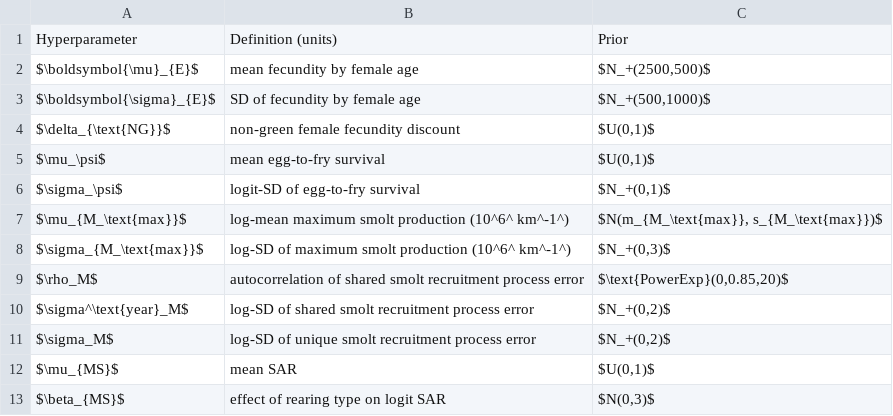
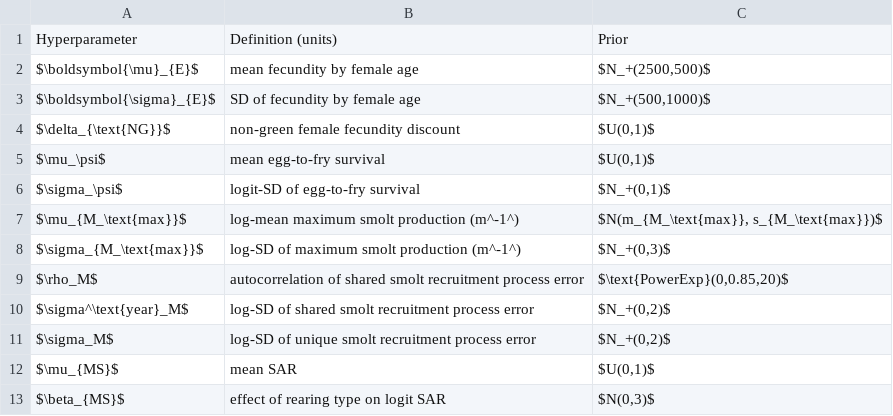
Before and after one commit to ebuhle/LCRchumIPM, a CSV file: analysis/R/prior_table.csv, drawn as a sheet; only a part is shown.

```diff
--- a/analysis/R/prior_table.csv
+++ b/analysis/R/prior_table.csv
@@ -6,4 +6,4 @@ $\mu_\psi$,mean egg-to-fry survival,"$U(0,1)$"
 $\sigma_\psi$,logit-SD of egg-to-fry survival,"$N_+(0,1)$"
-$\mu_{M_\text{max}}$,log-mean maximum smolt production (10^6^ km^-1^),"$N(m_{M_\text{max}}, s_{M_\text{max}})$"
-$\sigma_{M_\text{max}}$,log-SD of maximum smolt production (10^6^ km^-1^),"$N_+(0,3)$"
+$\mu_{M_\text{max}}$,log-mean maximum smolt production (m^-1^),"$N(m_{M_\text{max}}, s_{M_\text{max}})$"
+$\sigma_{M_\text{max}}$,log-SD of maximum smolt production (m^-1^),"$N_+(0,3)$"
 $\rho_M$,autocorrelation of shared smolt recruitment process error,"$\text{PowerExp}(0,0.85,20)$"
```
Also changed, not shown: 4 other files.
